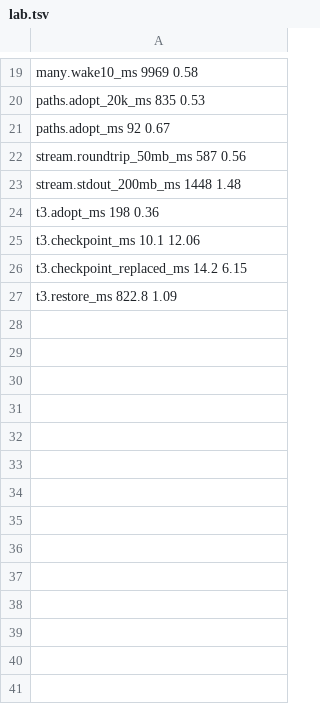
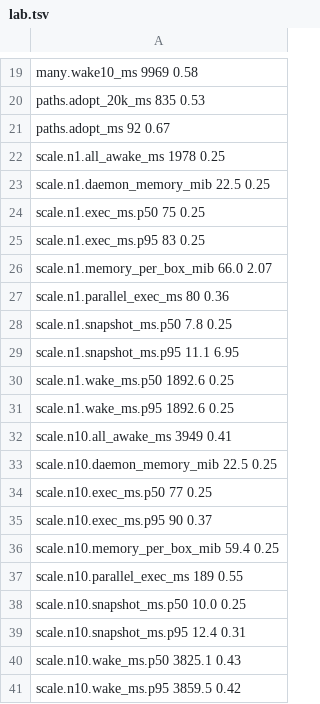
Before and after one commit to nebler/fern, a TSV file: lab/perf/lab.tsv, drawn as a sheet; only a part is shown, gaps mark what is left out; the shorter side is filled out with more unchanged rows; the diff covers the shown part only.

```diff
--- a/lab/perf/lab.tsv
+++ b/lab/perf/lab.tsv
@@ -21 +21,21 @@ paths.adopt_20k_ms 835 0.53
 paths.adopt_ms 92 0.67
+scale.n1.all_awake_ms 1978 0.25
+scale.n1.daemon_memory_mib 22.5 0.25
+scale.n1.exec_ms.p50 75 0.25
+scale.n1.exec_ms.p95 83 0.25
+scale.n1.memory_per_box_mib 66.0 2.07
+scale.n1.parallel_exec_ms 80 0.36
+scale.n1.snapshot_ms.p50 7.8 0.25
+scale.n1.snapshot_ms.p95 11.1 6.95
+scale.n1.wake_ms.p50 1892.6 0.25
+scale.n1.wake_ms.p95 1892.6 0.25
+scale.n10.all_awake_ms 3949 0.41
+scale.n10.daemon_memory_mib 22.5 0.25
+scale.n10.exec_ms.p50 77 0.25
+scale.n10.exec_ms.p95 90 0.37
+scale.n10.memory_per_box_mib 59.4 0.25
+scale.n10.parallel_exec_ms 189 0.55
+scale.n10.snapshot_ms.p50 10.0 0.25
+scale.n10.snapshot_ms.p95 12.4 0.31
+scale.n10.wake_ms.p50 3825.1 0.43
+scale.n10.wake_ms.p95 3859.5 0.42
```
Also changed, not shown: 20 added rows and 1 edited cell elsewhere in this file, lab/perf/vps.tsv, 2 other files.
